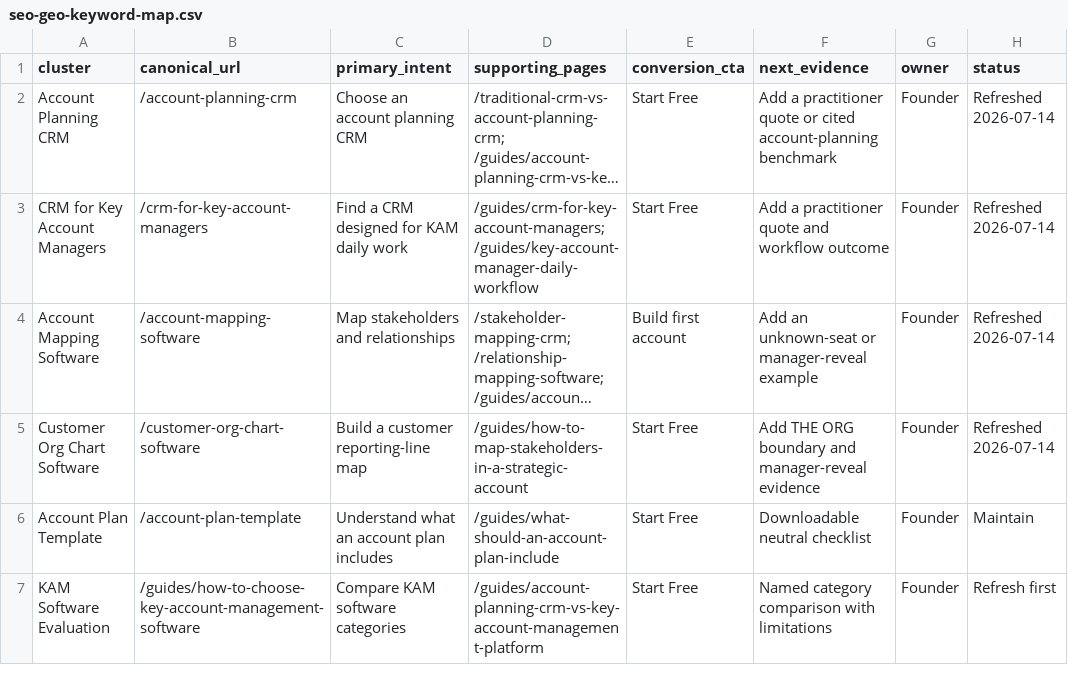
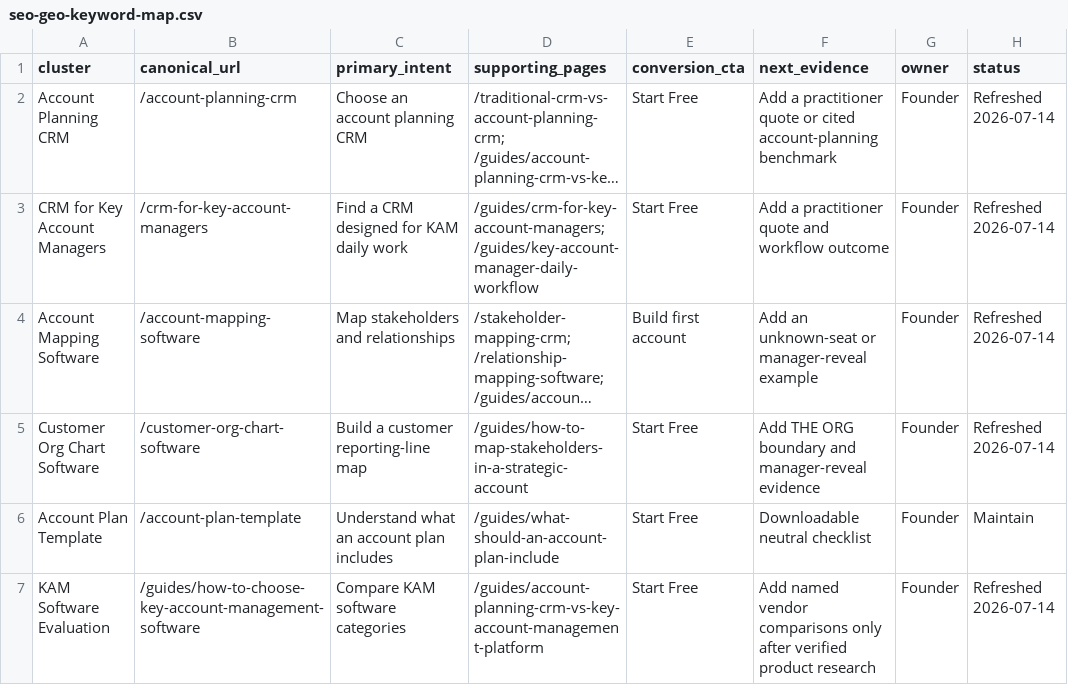
Before and after one commit to linliangz/account-canvas-hq, a CSV file: docs/seo-geo-keyword-map.csv, drawn as a sheet; long unchanged cells end in ….

```diff
--- a/docs/seo-geo-keyword-map.csv
+++ b/docs/seo-geo-keyword-map.csv
@@ -6,2 +6,2 @@ Customer Org Chart Software,/customer-org-chart-software,Build a customer report
 Account Plan Template,/account-plan-template,Understand what an account plan includes,/guides/what-should-an-account-plan-include,Start Free,Downloadable neutral checklist,Founder,Maintain
-KAM Software Evaluation,/guides/how-to-choose-key-account-management-software,Compare KAM software categories,/guides/account-planning-crm-vs-key-account-management-platform,Start Free,Named category comparison with limitations,Founder,Refresh first
+KAM Software Evaluation,/guides/how-to-choose-key-account-management-software,Compare KAM software categories,/guides/account-planning-crm-vs-key-account-management-platform,Start Free,Add named vendor comparisons only after verified product research,Founder,Refreshed 2026-07-14
```
Also changed, not shown: 3 other files.
